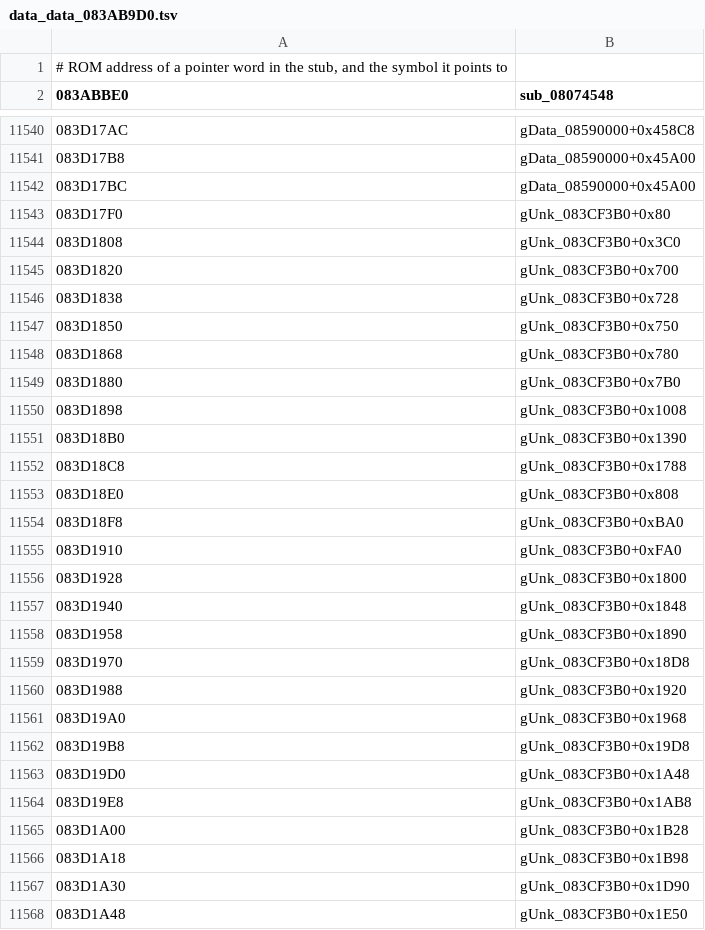
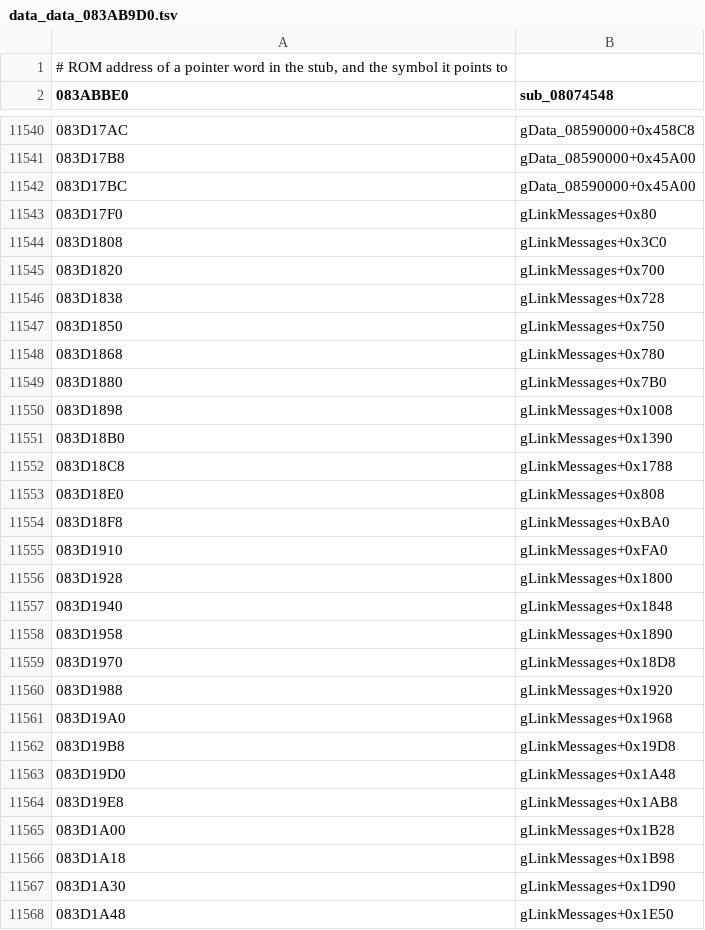
Before and after one commit to rommerhacks/medabots-rokusho, a TSV file: config/data_ptrs/data_data_083AB9D0.tsv, drawn as a sheet; only a part is shown, gaps mark what is left out; the diff covers the shown part only.

```diff
--- a/config/data_ptrs/data_data_083AB9D0.tsv
+++ b/config/data_ptrs/data_data_083AB9D0.tsv
@@ -11542,27 +11542,27 @@
 083D17BC	gData_08590000+0x45A00
-083D17F0	gUnk_083CF3B0+0x80
-083D1808	gUnk_083CF3B0+0x3C0
-083D1820	gUnk_083CF3B0+0x700
-083D1838	gUnk_083CF3B0+0x728
-083D1850	gUnk_083CF3B0+0x750
-083D1868	gUnk_083CF3B0+0x780
-083D1880	gUnk_083CF3B0+0x7B0
-083D1898	gUnk_083CF3B0+0x1008
-083D18B0	gUnk_083CF3B0+0x1390
-083D18C8	gUnk_083CF3B0+0x1788
-083D18E0	gUnk_083CF3B0+0x808
-083D18F8	gUnk_083CF3B0+0xBA0
-083D1910	gUnk_083CF3B0+0xFA0
-083D1928	gUnk_083CF3B0+0x1800
-083D1940	gUnk_083CF3B0+0x1848
-083D1958	gUnk_083CF3B0+0x1890
-083D1970	gUnk_083CF3B0+0x18D8
-083D1988	gUnk_083CF3B0+0x1920
-083D19A0	gUnk_083CF3B0+0x1968
-083D19B8	gUnk_083CF3B0+0x19D8
-083D19D0	gUnk_083CF3B0+0x1A48
-083D19E8	gUnk_083CF3B0+0x1AB8
-083D1A00	gUnk_083CF3B0+0x1B28
-083D1A18	gUnk_083CF3B0+0x1B98
-083D1A30	gUnk_083CF3B0+0x1D90
-083D1A48	gUnk_083CF3B0+0x1E50
+083D17F0	gLinkMessages+0x80
+083D1808	gLinkMessages+0x3C0
+083D1820	gLinkMessages+0x700
+083D1838	gLinkMessages+0x728
+083D1850	gLinkMessages+0x750
+083D1868	gLinkMessages+0x780
+083D1880	gLinkMessages+0x7B0
+083D1898	gLinkMessages+0x1008
+083D18B0	gLinkMessages+0x1390
+083D18C8	gLinkMessages+0x1788
+083D18E0	gLinkMessages+0x808
+083D18F8	gLinkMessages+0xBA0
+083D1910	gLinkMessages+0xFA0
+083D1928	gLinkMessages+0x1800
+083D1940	gLinkMessages+0x1848
+083D1958	gLinkMessages+0x1890
+083D1970	gLinkMessages+0x18D8
+083D1988	gLinkMessages+0x1920
+083D19A0	gLinkMessages+0x1968
+083D19B8	gLinkMessages+0x19D8
+083D19D0	gLinkMessages+0x1A48
+083D19E8	gLinkMessages+0x1AB8
+083D1A00	gLinkMessages+0x1B28
+083D1A18	gLinkMessages+0x1B98
+083D1A30	gLinkMessages+0x1D90
+083D1A48	gLinkMessages+0x1E50
```
Also changed, not shown: 133 edited cells elsewhere in this file, config/functions.tsv, 12 other files.
